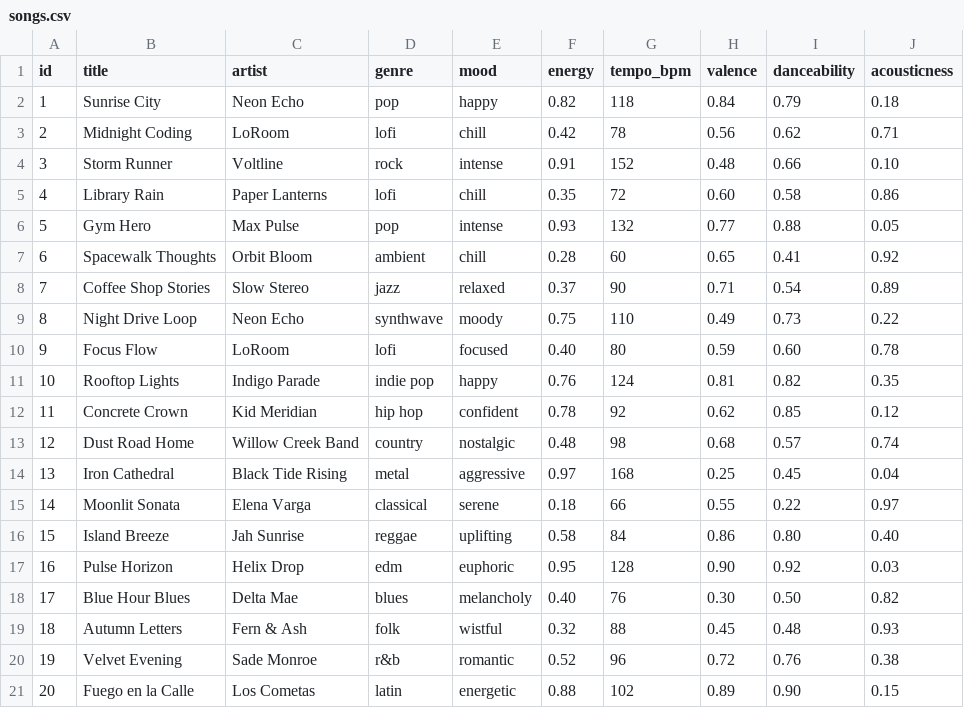
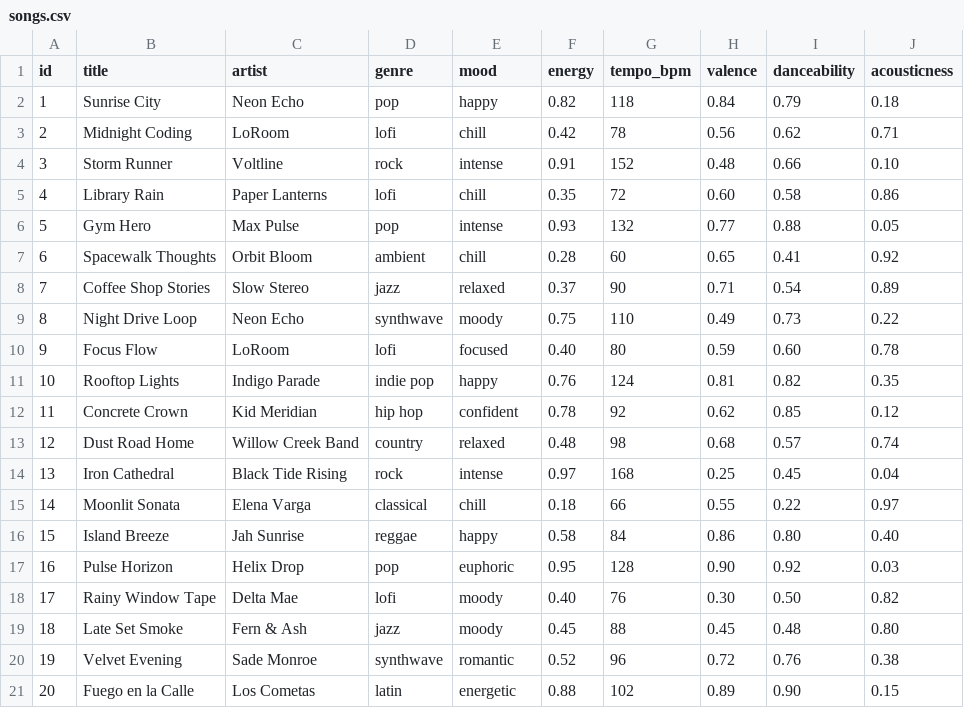
Before and after one commit to jemg-dev/applied-ai-system-project, a CSV file: data/songs.csv, drawn as a sheet.

```diff
--- a/data/songs.csv
+++ b/data/songs.csv
@@ -12,10 +12,10 @@ id,title,artist,genre,mood,energy,tempo_bpm,valence,danceability,acousticness
 11,Concrete Crown,Kid Meridian,hip hop,confident,0.78,92,0.62,0.85,0.12
-12,Dust Road Home,Willow Creek Band,country,nostalgic,0.48,98,0.68,0.57,0.74
-13,Iron Cathedral,Black Tide Rising,metal,aggressive,0.97,168,0.25,0.45,0.04
-14,Moonlit Sonata,Elena Varga,classical,serene,0.18,66,0.55,0.22,0.97
-15,Island Breeze,Jah Sunrise,reggae,uplifting,0.58,84,0.86,0.80,0.40
-16,Pulse Horizon,Helix Drop,edm,euphoric,0.95,128,0.90,0.92,0.03
-17,Blue Hour Blues,Delta Mae,blues,melancholy,0.40,76,0.30,0.50,0.82
-18,Autumn Letters,Fern & Ash,folk,wistful,0.32,88,0.45,0.48,0.93
-19,Velvet Evening,Sade Monroe,r&b,romantic,0.52,96,0.72,0.76,0.38
+12,Dust Road Home,Willow Creek Band,country,relaxed,0.48,98,0.68,0.57,0.74
+13,Iron Cathedral,Black Tide Rising,rock,intense,0.97,168,0.25,0.45,0.04
+14,Moonlit Sonata,Elena Varga,classical,chill,0.18,66,0.55,0.22,0.97
+15,Island Breeze,Jah Sunrise,reggae,happy,0.58,84,0.86,0.80,0.40
+16,Pulse Horizon,Helix Drop,pop,euphoric,0.95,128,0.90,0.92,0.03
+17,Rainy Window Tape,Delta Mae,lofi,moody,0.40,76,0.30,0.50,0.82
+18,Late Set Smoke,Fern & Ash,jazz,moody,0.45,88,0.45,0.48,0.80
+19,Velvet Evening,Sade Monroe,synthwave,romantic,0.52,96,0.72,0.76,0.38
 20,Fuego en la Calle,Los Cometas,latin,energetic,0.88,102,0.89,0.90,0.15
```
Also changed, not shown: 3 other files.
